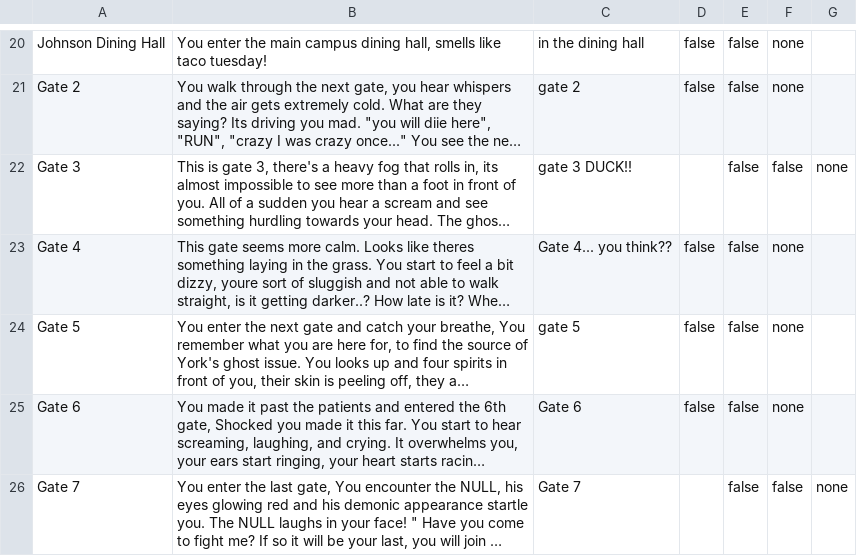
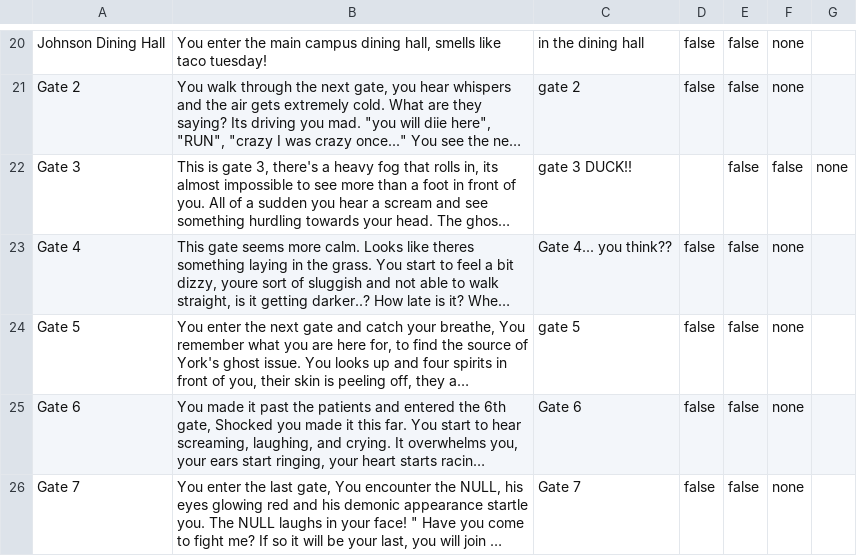
Before and after one commit to JByers1209/TBAG, a CSV file: TBAG/src/edu/ycp/cs320/tbag/dataBase/persist/res/Rooms.csv, drawn as a sheet; only a part is shown, gaps mark what is left out; long unchanged cells end in …; the diff names each change by its address in the sheet, - before the commit and + after, or states it on an @@ line.

```diff
--- a/TBAG/src/edu/ycp/cs320/tbag/dataBase/persist/res/Rooms.csv
+++ b/TBAG/src/edu/ycp/cs320/tbag/dataBase/persist/res/Rooms.csv
-D26: (empty)
+D26: false
-F26: false
+F26: none
-G26: none
+G26: (empty)
```
Also changed, not shown: TBAG/war/WEB-INF/classes/edu/ycp/cs320/tbag/dataBase/persist/res/Rooms.csv, 5 other files.
